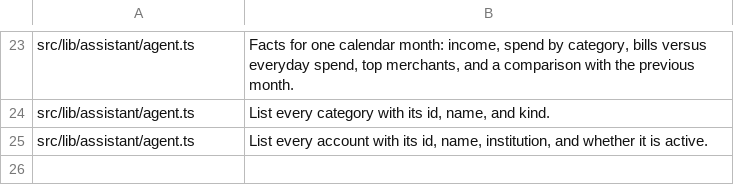
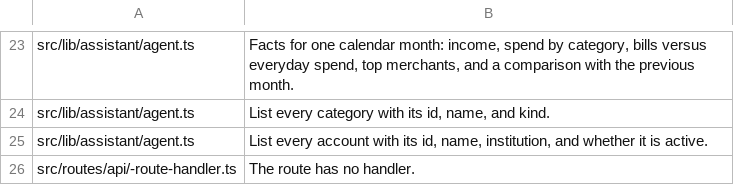
Before and after one commit to Shtian/inflation-station, a TSV file: scripts/english-ui-allowlist.tsv, drawn as a sheet; only a part is shown, gaps mark what is left out.

Commit message:
test(start): run the API route tests against the Start server routes
The Next route handlers they covered are about to go, but the Start
server routes keep the same URLs, status codes and bodies. Colocated
*.test.ts files stay out of the route tree.

```diff
--- a/scripts/english-ui-allowlist.tsv
+++ b/scripts/english-ui-allowlist.tsv
@@ -25 +25,2 @@ src/lib/assistant/agent.ts	List every category with its id, name, and kind.
 src/lib/assistant/agent.ts	List every account with its id, name, institution, and whether it is active.
+src/routes/api/-route-handler.ts	The route has no handler.
```
Also changed, not shown: 21 other files.
